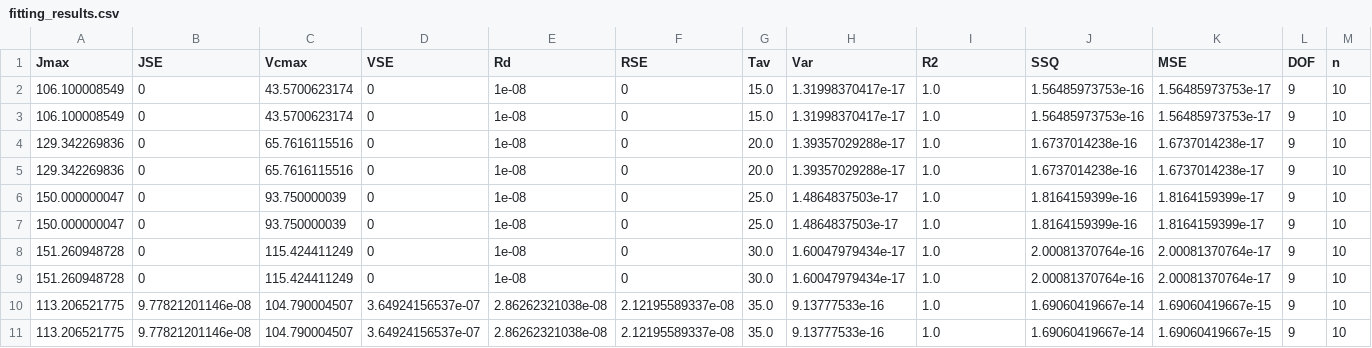
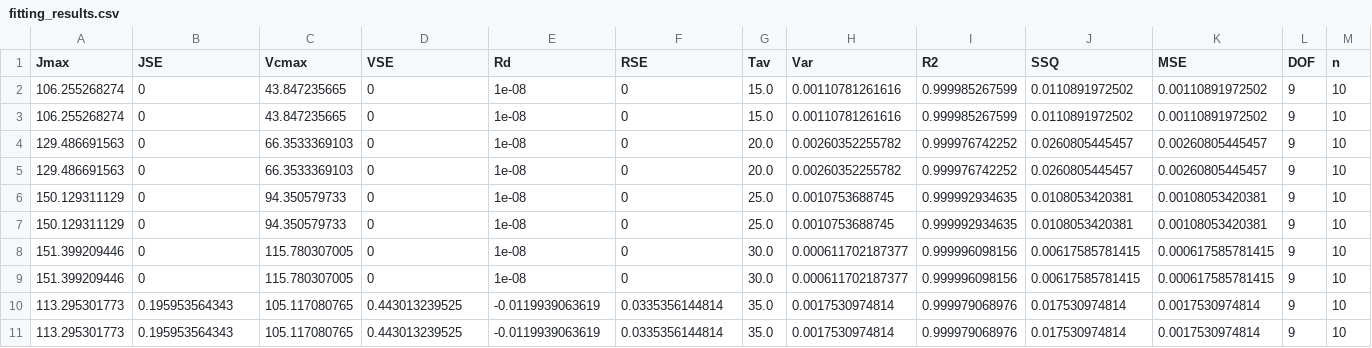
Before and after one commit to mdekauwe/FitFarquharModel, a CSV file: examples/results/fitting_results.csv, drawn as a sheet; only a part is shown; removed rows and columns are numbered as before the commit, all else as after; rows hold the shown columns only; the diff names each change by its address in the sheet, - before the commit and + after, or states it on an @@ line.

```diff
--- a/examples/results/fitting_results.csv
+++ b/examples/results/fitting_results.csv
-A2:A3 (Jmax): 106.100008549
+A2:A3 (Jmax): 106.255268274
-C2:C3 (Vcmax): 43.5700623174
+C2:C3 (Vcmax): 43.847235665
-H2:H3 (Var): 1.31998370417e-17
+H2:H3 (Var): 0.00110781261616
-I2:I3 (R2): 1.0
+I2:I3 (R2): 0.999985267599
-J2:J3 (SSQ): 1.56485973753e-16
+J2:J3 (SSQ): 0.0110891972502
-K2:K3 (MSE): 1.56485973753e-17
+K2:K3 (MSE): 0.00110891972502
-A4:A5 (Jmax): 129.342269836
+A4:A5 (Jmax): 129.486691563
-C4:C5 (Vcmax): 65.7616115516
+C4:C5 (Vcmax): 66.3533369103
-H4:H5 (Var): 1.39357029288e-17
+H4:H5 (Var): 0.00260352255782
-I4:I5 (R2): 1.0
+I4:I5 (R2): 0.999976742252
-J4:J5 (SSQ): 1.6737014238e-16
+J4:J5 (SSQ): 0.0260805445457
-K4:K5 (MSE): 1.6737014238e-17
+K4:K5 (MSE): 0.00260805445457
-A6:A7 (Jmax): 150.000000047
+A6:A7 (Jmax): 150.129311129
-C6:C7 (Vcmax): 93.750000039
+C6:C7 (Vcmax): 94.350579733
-H6:H7 (Var): 1.4864837503e-17
+H6:H7 (Var): 0.0010753688745
-I6:I7 (R2): 1.0
+I6:I7 (R2): 0.999992934635
-J6:J7 (SSQ): 1.8164159399e-16
+J6:J7 (SSQ): 0.0108053420381
-K6:K7 (MSE): 1.8164159399e-17
+K6:K7 (MSE): 0.00108053420381
-A8:A9 (Jmax): 151.260948728
+A8:A9 (Jmax): 151.399209446
-C8:C9 (Vcmax): 115.424411249
+C8:C9 (Vcmax): 115.780307005
-H8:H9 (Var): 1.60047979434e-17
+H8:H9 (Var): 0.000611702187377
-I8:I9 (R2): 1.0
+I8:I9 (R2): 0.999996098156
-J8:J9 (SSQ): 2.00081370764e-16
+J8:J9 (SSQ): 0.00617585781415
-K8:K9 (MSE): 2.00081370764e-17
+K8:K9 (MSE): 0.000617585781415
-row 10: 113.206521775 | 9.77821201146e-08 | 104.790004507 | 3.64924156537e-07 | 2.86262321038e-08 | 2.12195589337e-08 | 35.0 | 9.13777533e-16 | 1.0 | 1.69060419667e-14 | 1.69060419667e-15 | 9 | 10
-row 11: 113.206521775 | 9.77821201146e-08 | 104.790004507 | 3.64924156537e-07 | 2.86262321038e-08 | 2.12195589337e-08 | 35.0 | 9.13777533e-16 | 1.0 | 1.69060419667e-14 | 1.69060419667e-15 | 9 | 10
+row 10: 113.295301773 | 0.195953564343 | 105.117080765 | 0.443013239525 | -0.0119939063619 | 0.0335356144814 | 35.0 | 0.0017530974814 | 0.999979068976 | 0.017530974814 | 0.0017530974814 | 9 | 10
+row 11: 113.295301773 | 0.195953564343 | 105.117080765 | 0.443013239525 | -0.0119939063619 | 0.0335356144814 | 35.0 | 0.0017530974814 | 0.999979068976 | 0.017530974814 | 0.0017530974814 | 9 | 10
```
Also changed, not shown: examples/data2/example2.csv, 2 other files.
